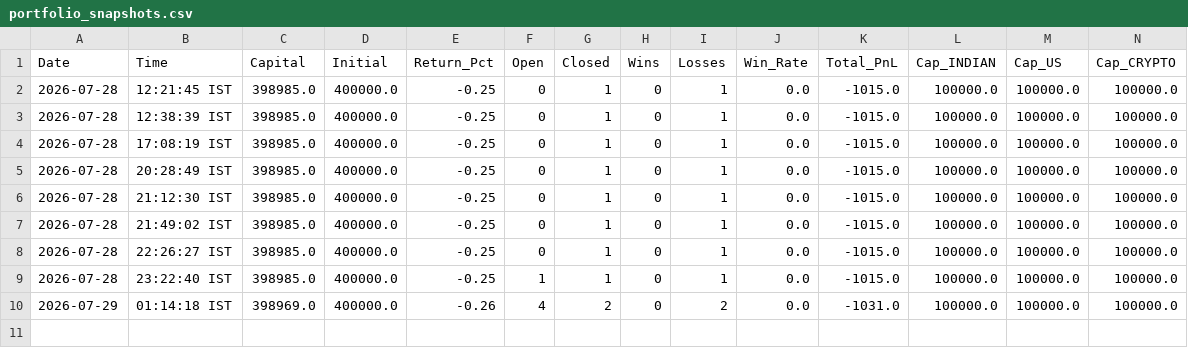
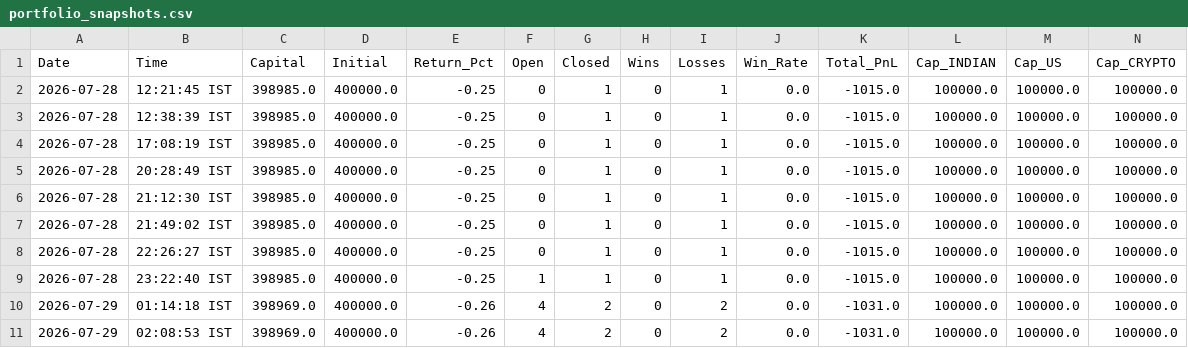
Before and after one commit to thokfoot/free-4-market-master, a CSV file: logs/portfolio_snapshots.csv, drawn as a sheet; only a part is shown; rows hold the shown columns only; the diff names each change by its address in the sheet, - before the commit and + after, or states it on an @@ line.

```diff
--- a/logs/portfolio_snapshots.csv
+++ b/logs/portfolio_snapshots.csv
+row 11: 2026-07-29 | 02:08:53 IST | 398969.0 | 400000.0 | -0.26 | 4 | 2 | 0 | 2 | 0.0 | -1031.0 | 100000.0 | 100000.0 | 100000.0
```
Also changed, not shown: logs/trade_log.csv, 2 other files.
